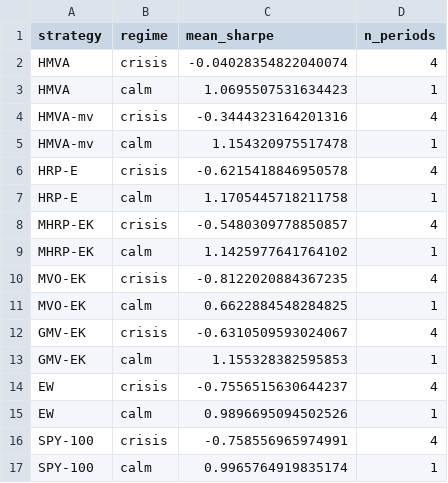
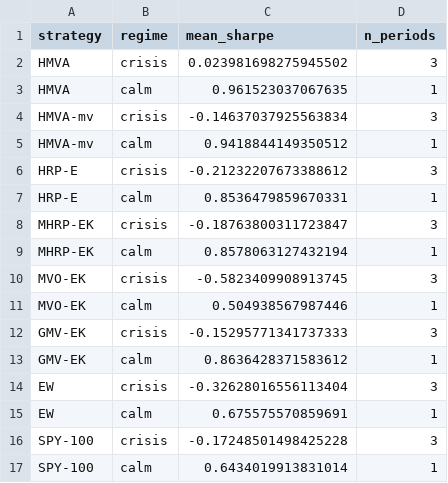
Before and after one commit to Developer-KI/BSc-Thesis, a CSV file: results/crisis_analysis/regime_summary.csv, drawn as a sheet.

```diff
--- a/results/crisis_analysis/regime_summary.csv
+++ b/results/crisis_analysis/regime_summary.csv
@@ -1,17 +1,17 @@
 strategy,regime,mean_sharpe,n_periods
-HMVA,crisis,-0.04028354822040074,4
-HMVA,calm,1.0695507531634423,1
-HMVA-mv,crisis,-0.3444323164201316,4
-HMVA-mv,calm,1.154320975517478,1
-HRP-E,crisis,-0.6215418846950578,4
-HRP-E,calm,1.1705445718211758,1
-MHRP-EK,crisis,-0.5480309778850857,4
-MHRP-EK,calm,1.1425977641764102,1
-MVO-EK,crisis,-0.8122020884367235,4
-MVO-EK,calm,0.6622884548284825,1
-GMV-EK,crisis,-0.6310509593024067,4
-GMV-EK,calm,1.155328382595853,1
-EW,crisis,-0.7556515630644237,4
-EW,calm,0.9896695094502526,1
-SPY-100,crisis,-0.758556965974991,4
-SPY-100,calm,0.9965764919835174,1
+HMVA,crisis,0.023981698275945502,3
+HMVA,calm,0.961523037067635,1
+HMVA-mv,crisis,-0.14637037925563834,3
+HMVA-mv,calm,0.9418844149350512,1
+HRP-E,crisis,-0.21232207673388612,3
+HRP-E,calm,0.8536479859670331,1
+MHRP-EK,crisis,-0.18763800311723847,3
+MHRP-EK,calm,0.8578063127432194,1
+MVO-EK,crisis,-0.5823409908913745,3
+MVO-EK,calm,0.504938567987446,1
+GMV-EK,crisis,-0.15295771341737333,3
+GMV-EK,calm,0.8636428371583612,1
+EW,crisis,-0.32628016556113404,3
+EW,calm,0.675575570859691,1
+SPY-100,crisis,-0.17248501498425228,3
+SPY-100,calm,0.6434019913831014,1
```
Also changed, not shown: results/backtest/base/metrics.csv, results/crisis_analysis/period_metrics.csv, 34 other files.
